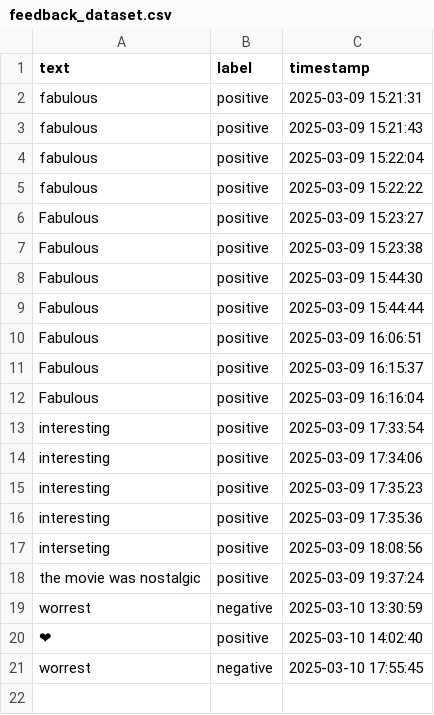
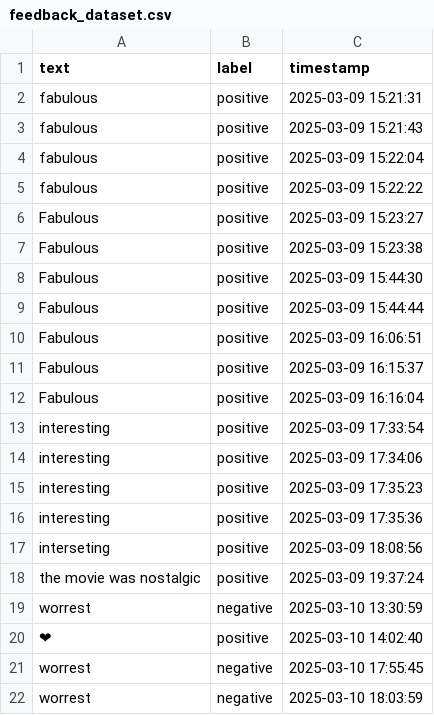
Before and after one commit to Private-Fox7/Sentiment-Analysis-App, a CSV file: feedback_dataset.csv, drawn as a sheet; the diff names each change by its address in the sheet, - before the commit and + after, or states it on an @@ line.

Commit message:
Update feedback data - 2025-03-10 18:04:00

```diff
--- a/feedback_dataset.csv
+++ b/feedback_dataset.csv
+row 22: worrest | negative | 2025-03-10 18:03:59
```
